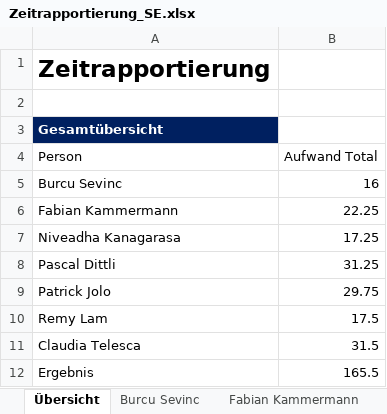
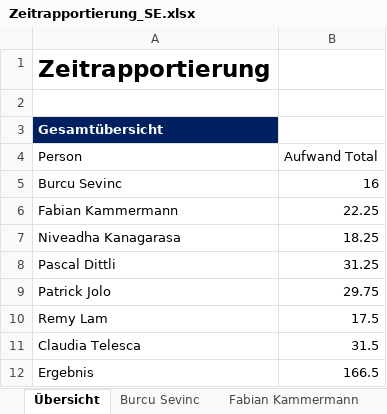
Before and after one commit to sevib1/ch.bfh.btx8081.w2016.blue, an Excel workbook: doc/Zeitrapportierung_SE.xlsx, sheet Übersicht, drawn as a sheet; values as stored, in another font and other column widths than the file's, no borders; table styles not drawn; the diff names each change by its address in the sheet, - before the commit and + after, or states it on an @@ line.

```diff
--- a/doc/Zeitrapportierung_SE.xlsx (sheet Übersicht)
+++ b/doc/Zeitrapportierung_SE.xlsx (sheet Übersicht)
-B7 (Aufwand Total): 17.25
+B7 (Aufwand Total): 18.25
-B12 (Aufwand Total): 165.5
+B12 (Aufwand Total): 166.5
```
Also changed, not shown: sheet Niveadha Kanagarasa, formulas that keep their value.
